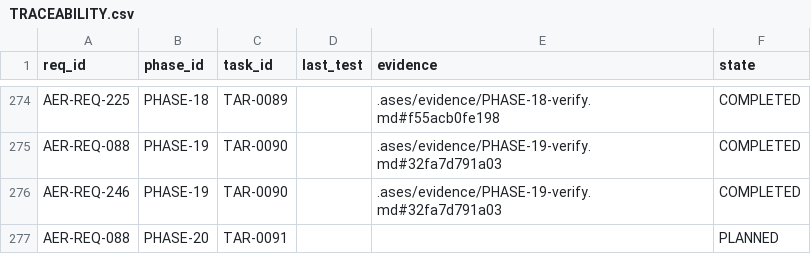
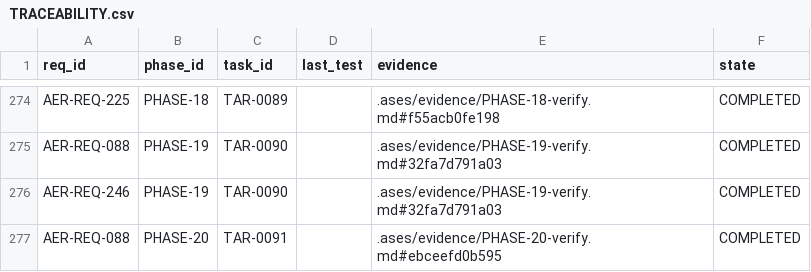
Before and after one commit to eureka42-ai/ases-cli, a CSV file: .ases/TRACEABILITY.csv, drawn as a sheet; only a part is shown, gaps mark what is left out.

```diff
--- a/.ases/TRACEABILITY.csv
+++ b/.ases/TRACEABILITY.csv
@@ -276,2 +276,2 @@ req_id,phase_id,task_id,last_test,evidence,state
 "AER-REQ-246","PHASE-19","TAR-0090","",".ases/evidence/PHASE-19-verify.md#32fa7d791a03","COMPLETED"
-"AER-REQ-088","PHASE-20","TAR-0091","","","PLANNED"
+"AER-REQ-088","PHASE-20","TAR-0091","",".ases/evidence/PHASE-20-verify.md#ebceefd0b595","COMPLETED"
```
Also changed, not shown: 8 other files.
